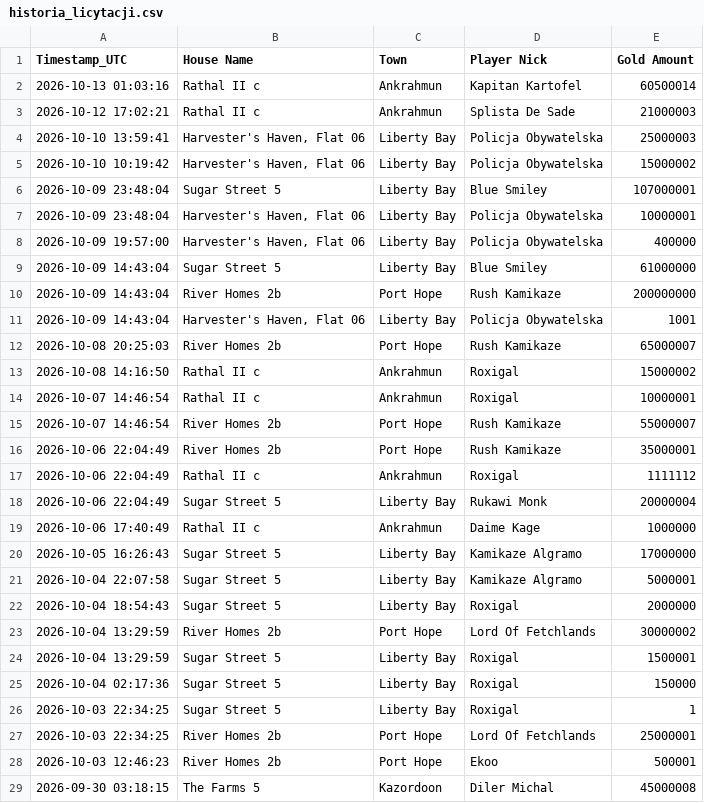
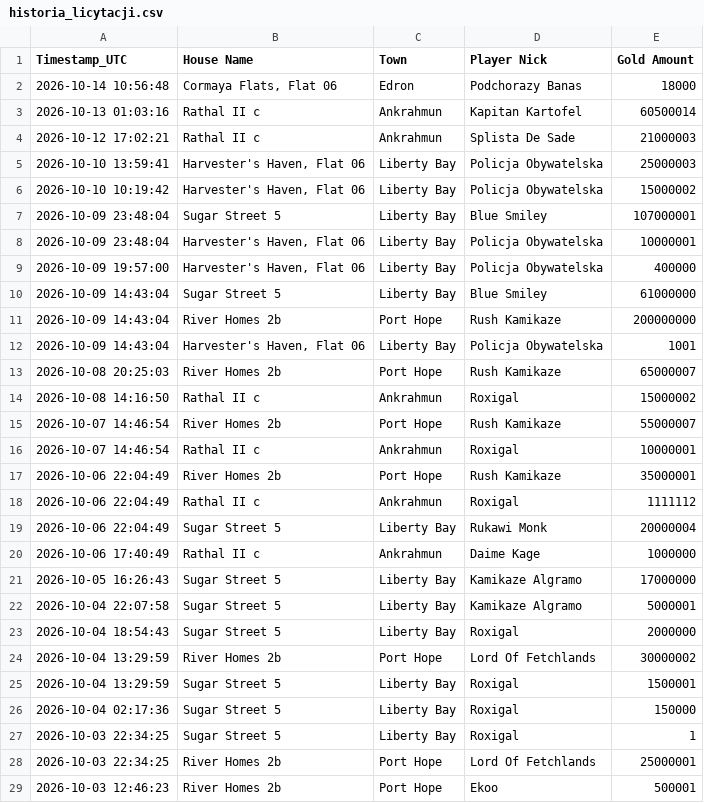
Before and after one commit to mdogie94/nmd, a CSV file: historia_licytacji.csv, drawn as a sheet.

```diff
--- a/historia_licytacji.csv
+++ b/historia_licytacji.csv
@@ -1,2 +1,3 @@
 Timestamp_UTC,House Name,Town,Player Nick,Gold Amount
+2026-10-14 10:56:48,"Cormaya Flats, Flat 06",Edron,Podchorazy Banas,18000
 2026-10-13 01:03:16,Rathal II c,Ankrahmun,Kapitan Kartofel,60500014
@@ -13,4 +14,4 @@
 2026-10-08 14:16:50,Rathal II c,Ankrahmun,Roxigal,15000002
+2026-10-07 14:46:54,River Homes 2b,Port Hope,Rush Kamikaze,55000007
 2026-10-07 14:46:54,Rathal II c,Ankrahmun,Roxigal,10000001
-2026-10-07 14:46:54,River Homes 2b,Port Hope,Rush Kamikaze,55000007
 2026-10-06 22:04:49,River Homes 2b,Port Hope,Rush Kamikaze,35000001
@@ -28,2 +29 @@
 2026-10-03 12:46:23,River Homes 2b,Port Hope,Ekoo,500001
-2026-09-30 03:18:15,The Farms 5,Kazordoon,Diler Michal,45000008
```
